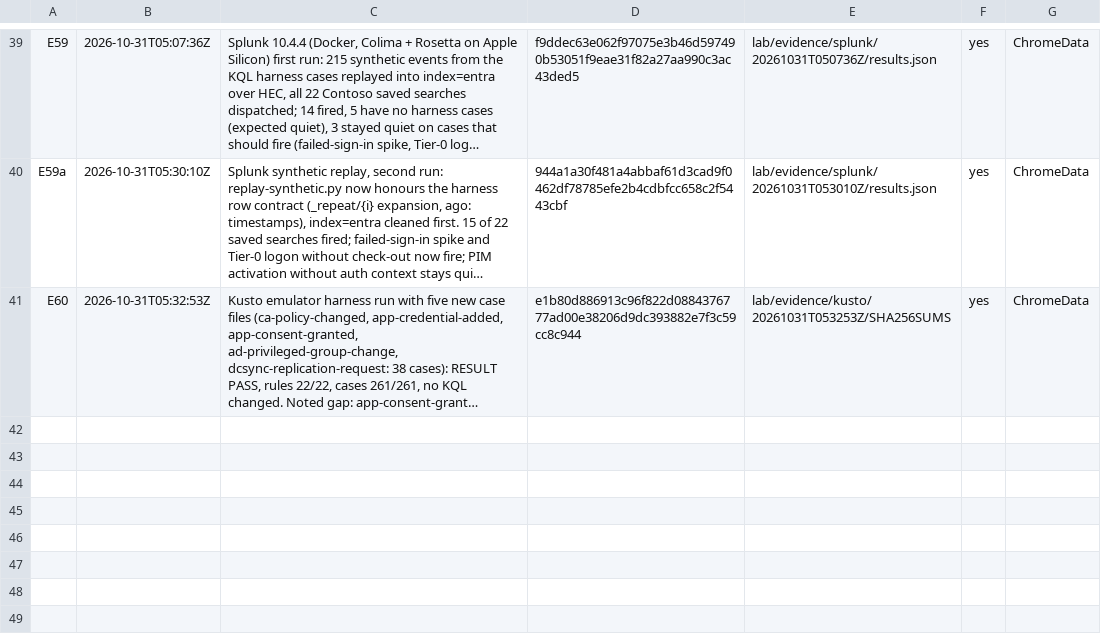
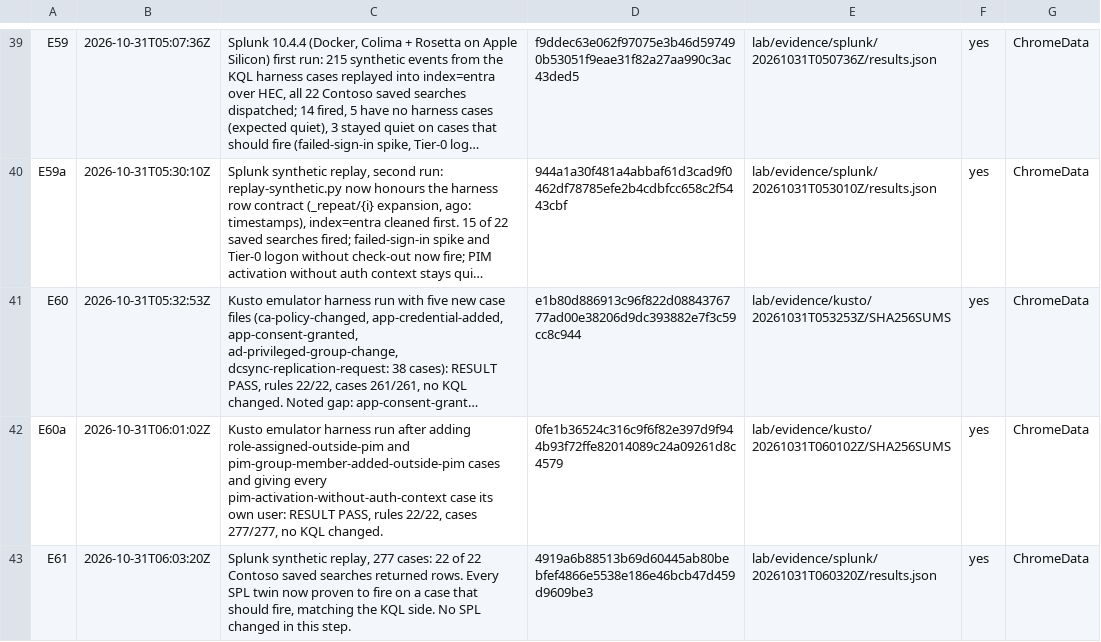
Before and after one commit to ChromeData/contoso-health-identity-lab, a CSV file: lab/evidence/capture-log.csv, drawn as a sheet; only a part is shown, gaps mark what is left out; long unchanged cells end in …; the diff names each change by its address in the sheet, - before the commit and + after, or states it on an @@ line.

```diff
--- a/lab/evidence/capture-log.csv
+++ b/lab/evidence/capture-log.csv
+row 42: E60a | 2026-10-31T06:01:02Z | Kusto emulator harness run after adding role-assigned-outside-pim and pim-group-member-added-outside-pim cases and giving every pim-activation-without-auth-context case its own user: RESULT PASS, rules 22/22, cases 277/277, no KQL changed. | 0fe1b36524c316c9f6f82e397d9f944b93f72ffe82014089c24a09261d8c4579 | lab/evidence/kusto/20261031T060102Z/SHA256SUMS | yes | ChromeData
+row 43: E61 | 2026-10-31T06:03:20Z | Splunk synthetic replay, 277 cases: 22 of 22 Contoso saved searches returned rows. Every SPL twin now proven to fire on a case that should fire, matching the KQL side. No SPL changed in this step. | 4919a6b88513b69d60445ab80bebfef4866e5538e186e46bcb47d459d9609be3 | lab/evidence/splunk/20261031T060320Z/results.json | yes | ChromeData
```
Also changed, not shown: 53 other files.
